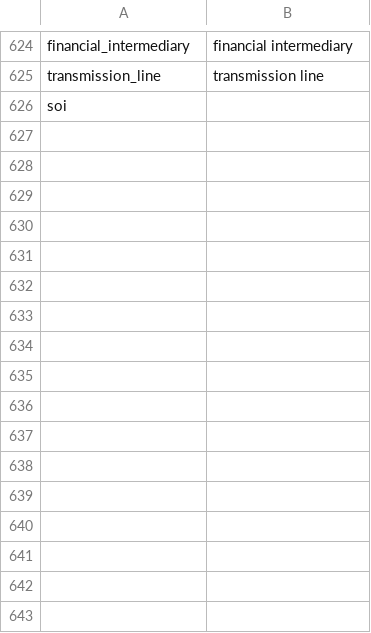
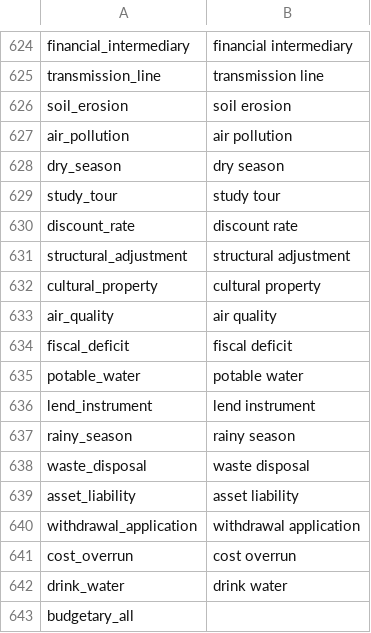
Before and after one commit to Matheusoz/el-processing-tools-wb, a CSV file: data/whitelists/whitelists/whitelist_ngrams_cleaned.csv, drawn as a sheet; only a part is shown, gaps mark what is left out.

Commit message:
Updated 'index.md' via CloudCannon

```diff
--- a/data/whitelists/whitelists/whitelist_ngrams_cleaned.csv
+++ b/data/whitelists/whitelists/whitelist_ngrams_cleaned.csv
@@ -625,2 +625,19 @@ financial_intermediary,financial intermediary
 transmission_line,transmission line
-soi
+soil_erosion,soil erosion
+air_pollution,air pollution
+dry_season,dry season
+study_tour,study tour
+discount_rate,discount rate
+structural_adjustment,structural adjustment
+cultural_property,cultural property
+air_quality,air quality
+fiscal_deficit,fiscal deficit
+potable_water,potable water
+lend_instrument,lend instrument
+rainy_season,rainy season
+waste_disposal,waste disposal
+asset_liability,asset liability
+withdrawal_application,withdrawal application
+cost_overrun,cost overrun
+drink_water,drink water
+budgetary_all
```
